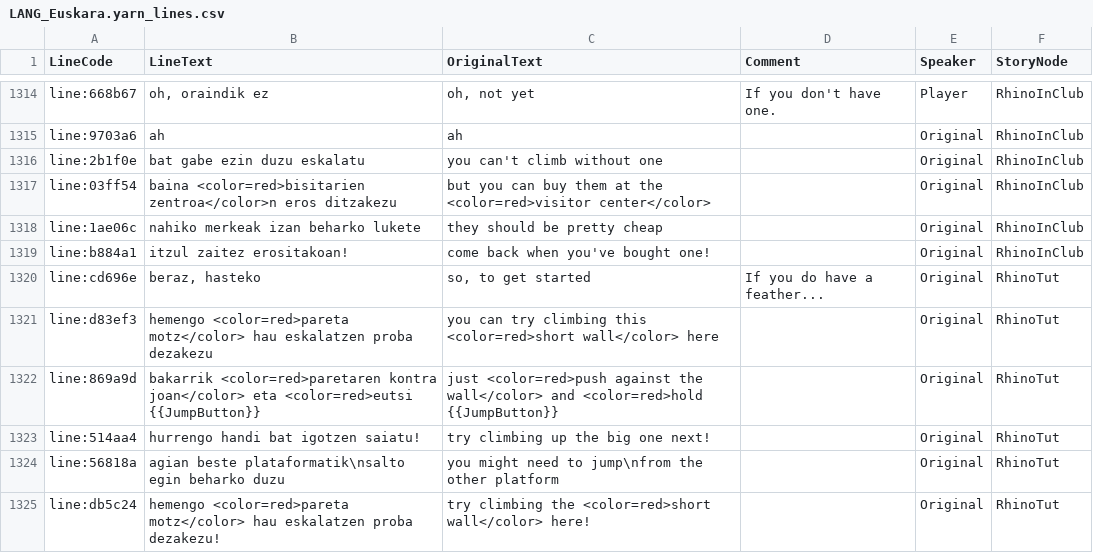
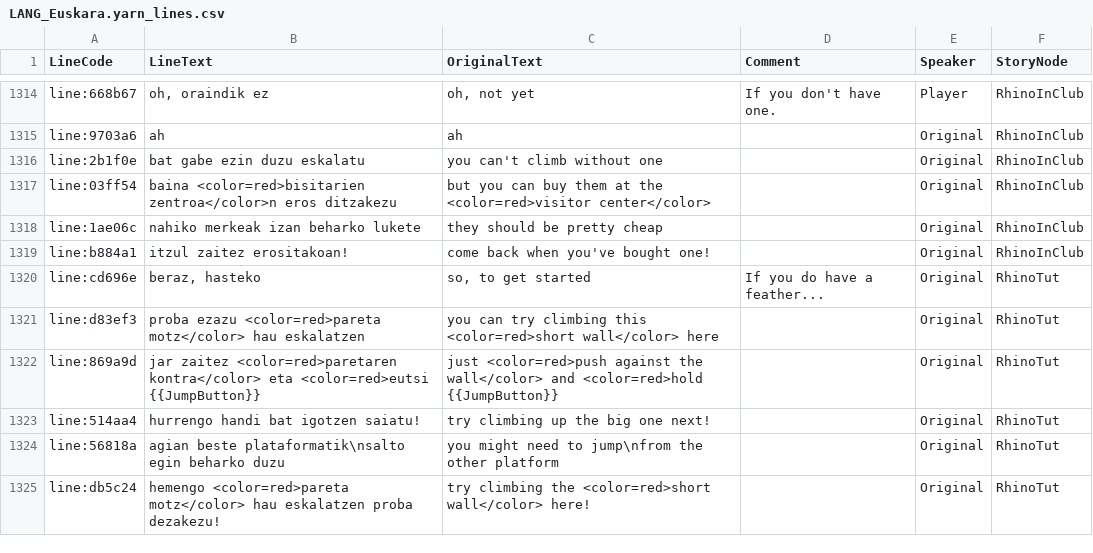
Before and after one commit to josuigoa/itzulpenak, a CSV file: a_short_hike/LANG_Euskara.yarn_lines.csv, drawn as a sheet; only a part is shown, gaps mark what is left out; the diff covers the shown part only.

```diff
--- a/a_short_hike/LANG_Euskara.yarn_lines.csv
+++ b/a_short_hike/LANG_Euskara.yarn_lines.csv
@@ -1320,4 +1320,4 @@ line:b884a1,itzul zaitez erositakoan!,come back when you've bought one!,,Origina
 line:cd696e,"beraz, hasteko","so, to get started",If you do have a feather...,Original,RhinoTut
-line:d83ef3,hemengo <color=red>pareta motz</color> hau eskalatzen proba dezakezu,you can try climbing this <color=red>short wall</color> here,,Original,RhinoTut
-line:869a9d,bakarrik <color=red>paretaren kontra joan</color> eta <color=red>eutsi {{JumpButton}},just <color=red>push against the wall</color> and <color=red>hold {{JumpButton}},,Original,RhinoTut
+line:d83ef3,proba ezazu <color=red>pareta motz</color> hau eskalatzen,you can try climbing this <color=red>short wall</color> here,,Original,RhinoTut
+line:869a9d,jar zaitez <color=red>paretaren kontra</color> eta <color=red>eutsi {{JumpButton}},just <color=red>push against the wall</color> and <color=red>hold {{JumpButton}},,Original,RhinoTut
 line:514aa4,hurrengo handi bat igotzen saiatu!,try climbing up the big one next!,,Original,RhinoTut
```
Also changed, not shown: 31 edited cells elsewhere in this file.
